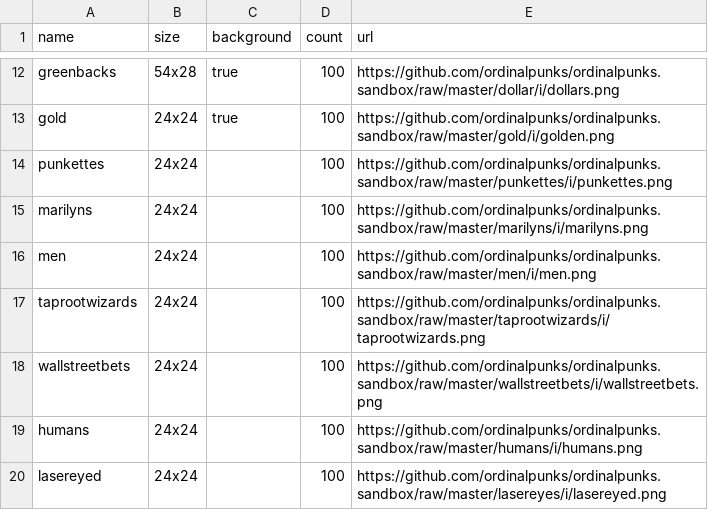
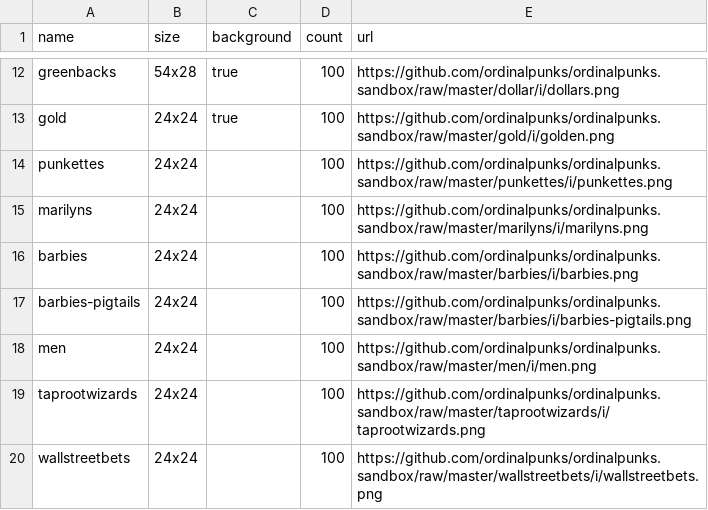
Before and after one commit to ordinalpunks/ordinalpunks.server, a CSV file: collections.csv, drawn as a sheet; only a part is shown, gaps mark what is left out; the shorter side is filled out with more unchanged rows.

Commit message:
Update collections.csv

```diff
--- a/collections.csv
+++ b/collections.csv
@@ -15,2 +15,4 @@ punkettes,     24x24,  ,    100,   https://github.com/ordinalpunks/ordinalpunks.
 marilyns,      24x24,  ,    100,   https://github.com/ordinalpunks/ordinalpunks.sandbox/raw/master/marilyns/i/marilyns.png
+barbies,       24x24,  ,    100,   https://github.com/ordinalpunks/ordinalpunks.sandbox/raw/master/barbies/i/barbies.png
+barbies-pigtails,  24x24,  ,    100,   https://github.com/ordinalpunks/ordinalpunks.sandbox/raw/master/barbies/i/barbies-pigtails.png
 men,           24x24,  ,    100,   https://github.com/ordinalpunks/ordinalpunks.sandbox/raw/master/men/i/men.png
```
